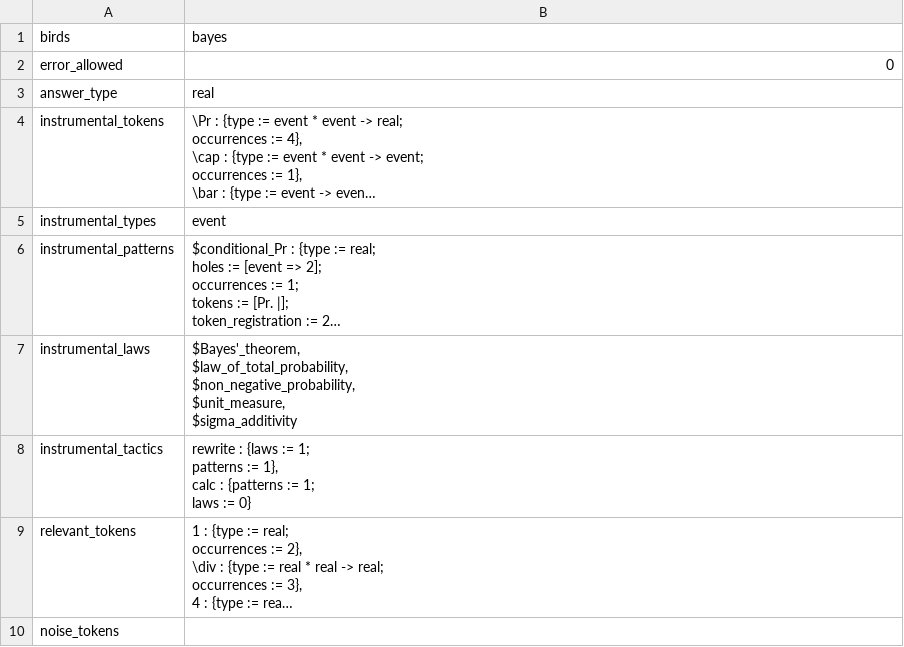
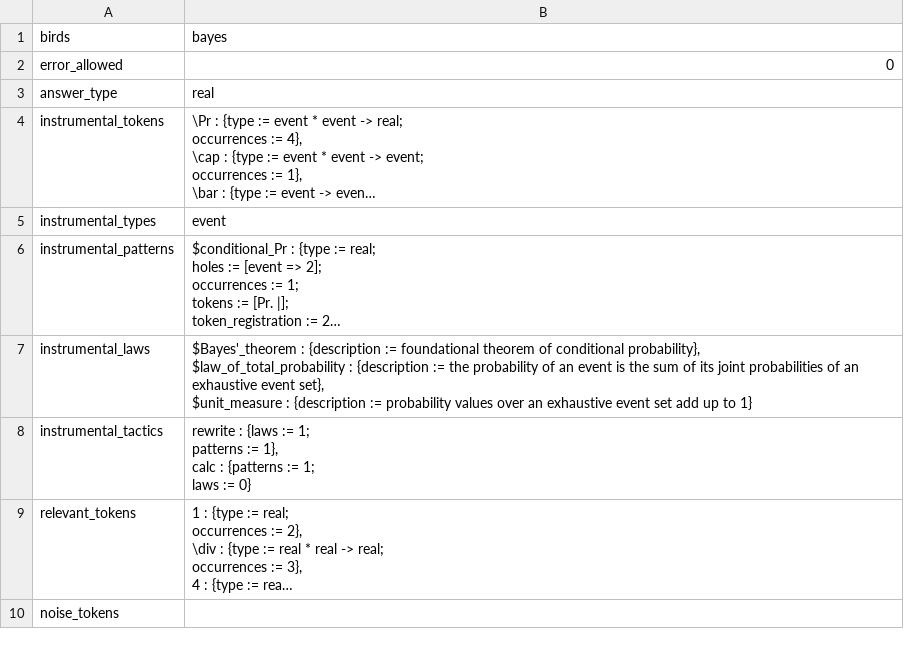
Before and after one commit to rep2rep/robin, a CSV file: tables/Q_table_birds_bayes.csv, drawn as a sheet; long unchanged cells end in …; ↵ is a line break in a cell; the diff names each change by its address in the sheet, - before the commit and + after, or states it on an @@ line.

```diff
--- a/tables/Q_table_birds_bayes.csv
+++ b/tables/Q_table_birds_bayes.csv
-B7 (bayes): $Bayes'_theorem, ↵ $law_of_total_probability, ↵ $non_negative_probability, ↵ $unit_measure, ↵ $sigma_additivity
+B7 (bayes): $Bayes'_theorem : {description := foundational theorem of conditional probability}, ↵ $law_of_total_probability : {description := the probability of an event is the sum of its joint probabilities of an exhaustive event set}, ↵ $unit_measure : {description := probability values over an exhaustive event set add up to 1}
```
Also changed, not shown: tables/Q_table_birds_contingency.csv, tables/Q_table_birds_geometric.csv, 1 other file.
